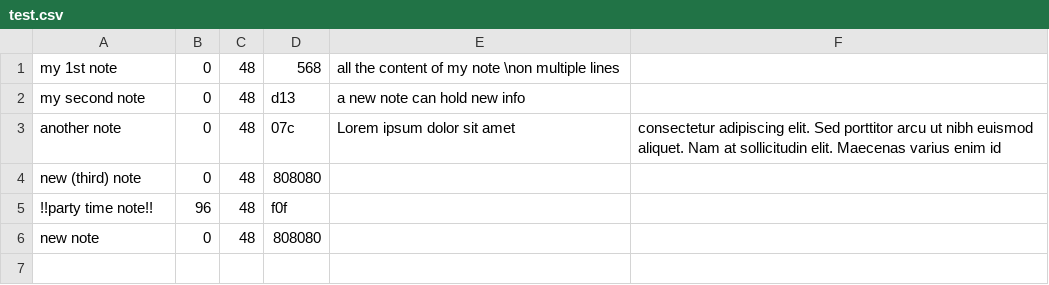
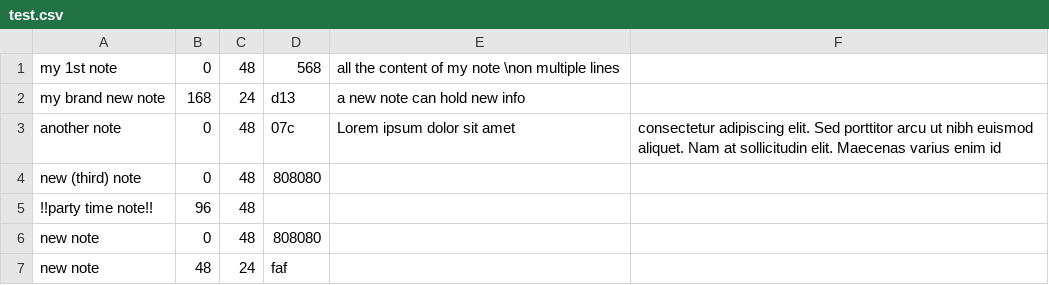
Before and after one commit to jonahh1/quick-jots, a CSV file: test.csv, drawn as a sheet.

```diff
--- a/test.csv
+++ b/test.csv
@@ -1,6 +1,7 @@
 my 1st note,0,48,568,all the content of my note \non multiple lines
-my second note,0,48,d13,a new note can hold new info
+my brand new note,168,24,d13,a new note can hold new info
 another note,0,48,07c,Lorem ipsum dolor sit amet, consectetur adipiscing elit. Sed porttitor arcu ut nibh euismod aliquet. Nam at sollicitudin elit. Maecenas varius enim id
 new (third) note,0,48,808080,
-!!party time note!!,96,48,f0f,
+!!party time note!!,96,48,,
 new note,0,48,808080,
+new note,48,24,faf,
```
Also changed, not shown: 15 other files.
